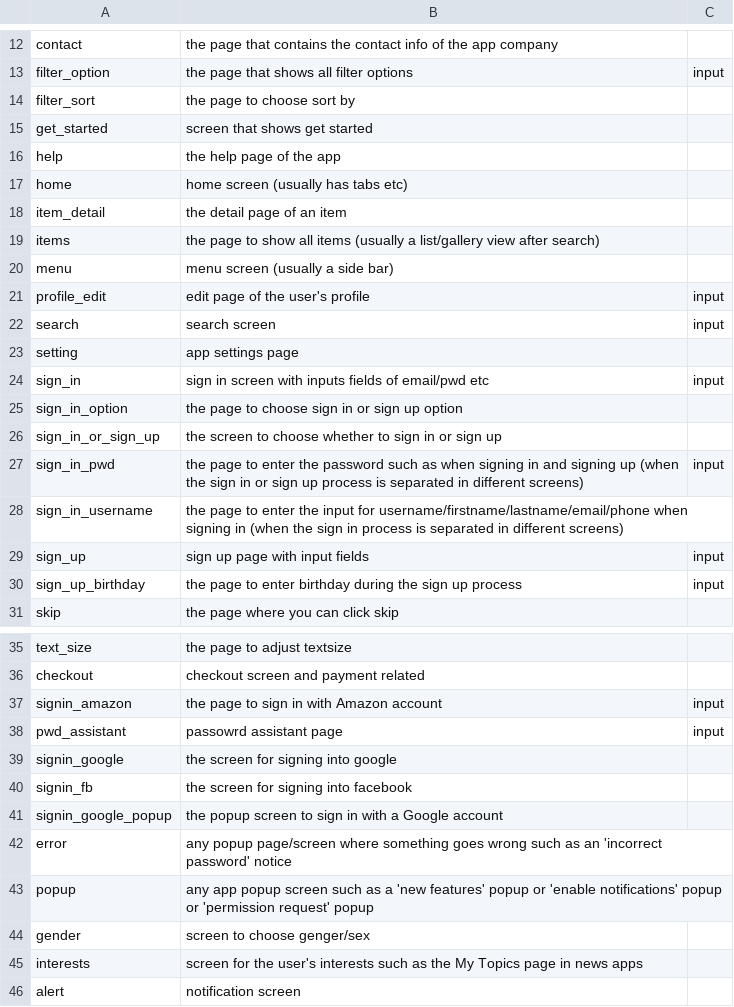
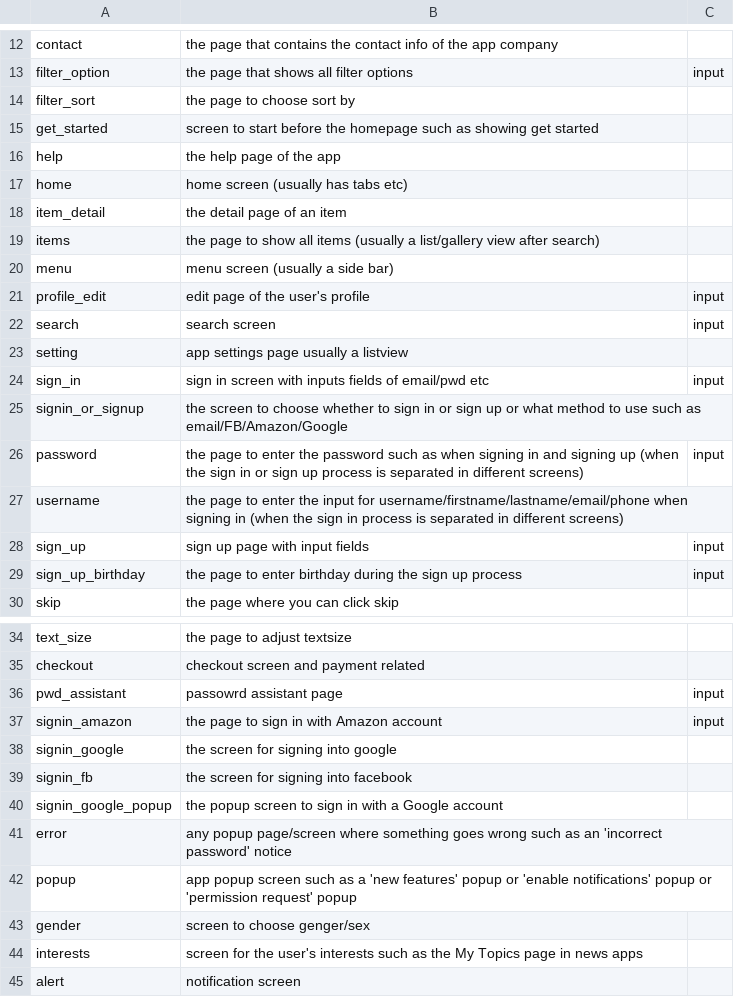
Before and after one commit to felicitia/UsageTesting-Repo, a CSV file: IR/screen_ir.csv, drawn as a sheet; only a part is shown, gaps mark what is left out.

Commit message:
Update screen_ir.csv

```diff
--- a/IR/screen_ir.csv
+++ b/IR/screen_ir.csv
@@ -14,3 +14,3 @@ filter_option,the page that shows all filter options,input
 filter_sort,the page to choose sort by,
-get_started,screen that shows get started,
+get_started,screen to start before the homepage such as showing get started,
 help,the help page of the app,
@@ -22,8 +22,7 @@ profile_edit,edit page of the user's profile,input
 search,search screen,input
-setting,app settings page,
+setting,app settings page usually a listview,
 sign_in,sign in screen with inputs fields of email/pwd etc,input
-sign_in_option,the page to choose sign in or sign up option,
-sign_in_or_sign_up,the screen to choose whether to sign in or sign up,
-sign_in_pwd,the page to enter the password such as when signing in and signing up (when the sign in or sign up process is separated in different screens),input
-sign_in_username,the page to enter the input for username/firstname/lastname/email/phone when signing in (when the sign in process is separated in different screens),
+signin_or_signup,the screen to choose whether to sign in or sign up or what method to use such as email/FB/Amazon/Google,
+password,the page to enter the password such as when signing in and signing up (when the sign in or sign up process is separated in different screens),input
+username,the page to enter the input for username/firstname/lastname/email/phone when signing in (when the sign in process is separated in different screens),
 sign_up,sign up page with input fields,input
@@ -36,4 +35,4 @@ text_size,the page to adjust textsize,
 checkout,checkout screen and payment related,
+pwd_assistant,passowrd assistant page,input
 signin_amazon,the page to sign in with Amazon account,input
-pwd_assistant,passowrd assistant page,input
 signin_google,the screen for signing into google,
@@ -42,3 +41,3 @@ signin_google_popup,the popup screen to sign in with a Google account,
 error,any popup page/screen where something goes wrong such as an 'incorrect password' notice,
-popup,any app popup screen such as a 'new features' popup or 'enable notifications' popup or 'permission request' popup,
+popup,app popup screen such as a 'new features' popup or 'enable notifications' popup or 'permission request' popup,
 gender,screen to choose genger/sex,
```
